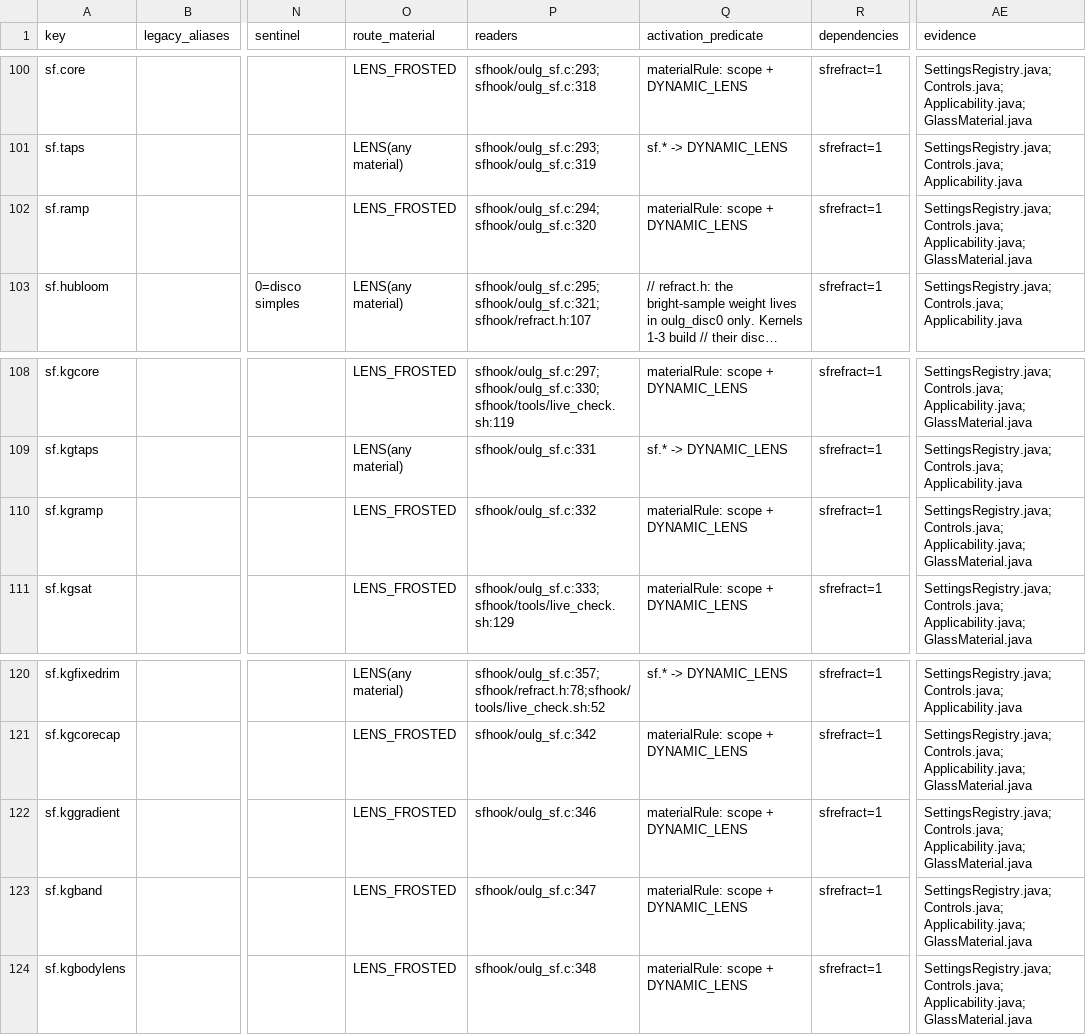
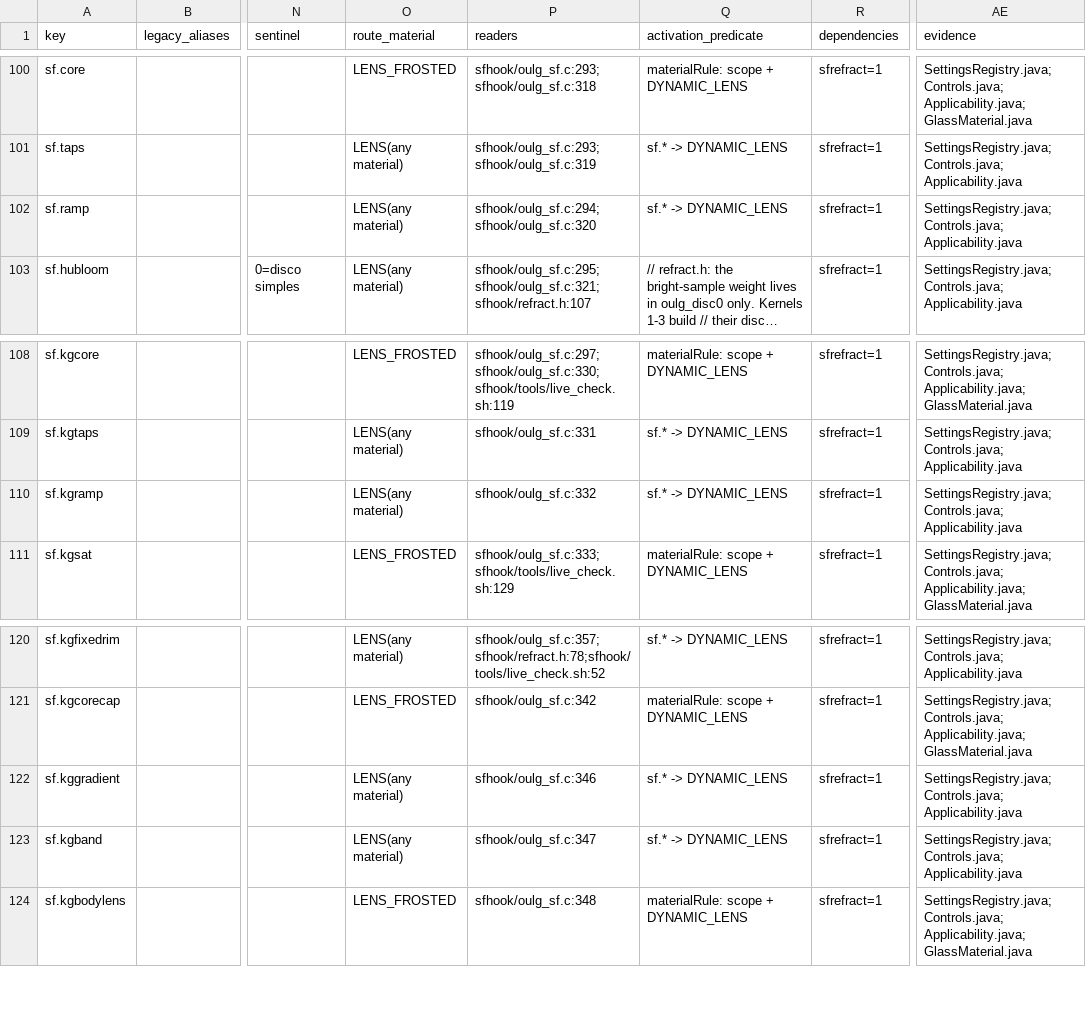
Before and after one commit to igorcv88/OneUILiquidGlass, a CSV file: docs/OULG_UI_PLAN/CONTROL_INVENTORY.csv, drawn as a sheet; only a part is shown, gaps mark what is left out; long unchanged cells end in …; the diff names each change by its address in the sheet, - before the commit and + after, or states it on an @@ line.

```diff
--- a/docs/OULG_UI_PLAN/CONTROL_INVENTORY.csv
+++ b/docs/OULG_UI_PLAN/CONTROL_INVENTORY.csv
-O102 (route_material): LENS_FROSTED
+O102 (route_material): LENS(any material)
-Q102 (activation_predicate): materialRule: scope + DYNAMIC_LENS
+Q102 (activation_predicate): sf.* -> DYNAMIC_LENS
-AE102 (evidence): SettingsRegistry.java; Controls.java; Applicability.java; GlassMaterial.java
+AE102 (evidence): SettingsRegistry.java; Controls.java; Applicability.java
-O110 (route_material): LENS_FROSTED
+O110 (route_material): LENS(any material)
-Q110 (activation_predicate): materialRule: scope + DYNAMIC_LENS
+Q110 (activation_predicate): sf.* -> DYNAMIC_LENS
-AE110 (evidence): SettingsRegistry.java; Controls.java; Applicability.java; GlassMaterial.java
+AE110 (evidence): SettingsRegistry.java; Controls.java; Applicability.java
-O122:O123 (route_material): LENS_FROSTED
+O122:O123 (route_material): LENS(any material)
-Q122:Q123 (activation_predicate): materialRule: scope + DYNAMIC_LENS
+Q122:Q123 (activation_predicate): sf.* -> DYNAMIC_LENS
-AE122:AE123 (evidence): SettingsRegistry.java; Controls.java; Applicability.java; GlassMaterial.java
+AE122:AE123 (evidence): SettingsRegistry.java; Controls.java; Applicability.java
```
Also changed, not shown: 9 other files.
